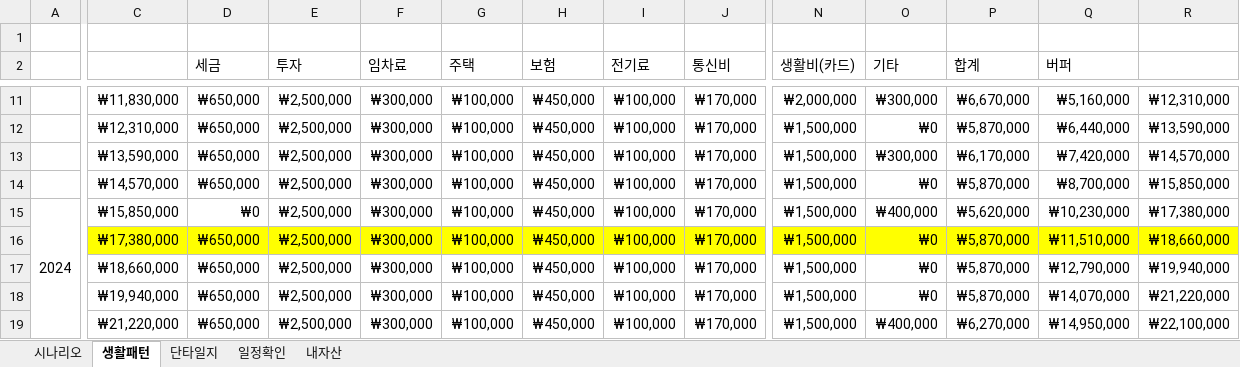
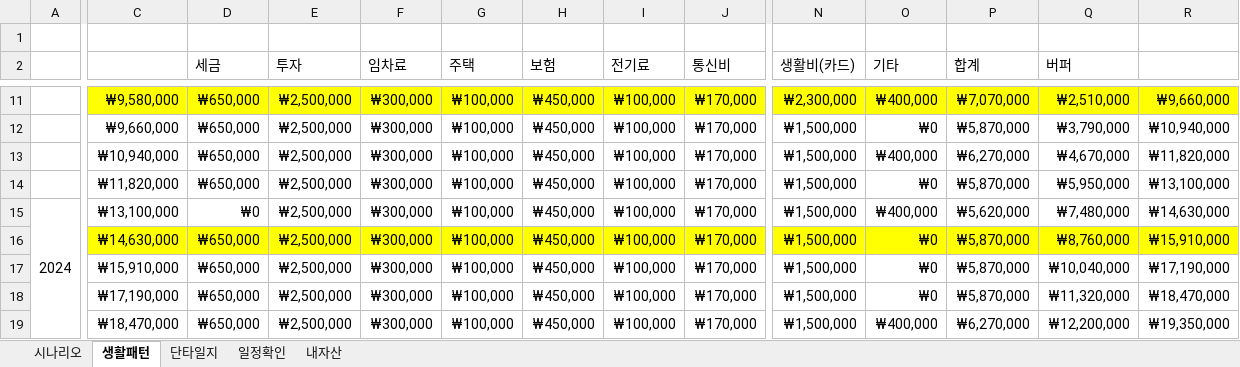
Before and after one commit to sbg613/MyStock, an Excel workbook: 개인목표.xlsx, sheet 생활패턴, drawn as a sheet; only a part is shown, gaps mark what is left out; values as stored, in another font and other column widths than the file's, no borders; the diff covers the shown part only; the diff names each change by its address in the sheet, - before the commit and + after, or states it on an @@ line.

```diff
--- a/개인목표.xlsx (sheet 생활패턴)
+++ b/개인목표.xlsx (sheet 생활패턴)
-C11: ₩11,830,000
+C11: ₩9,580,000
-C11:R11 fill: none
+C11:R11 fill: #FFFF00
-N11 (생활비(카드)): ₩2,000,000
+N11 (생활비(카드)): ₩2,300,000
-O11 (기타): ₩300,000
+O11 (기타): ₩400,000
-P11 (합계): ₩6,670,000
+P11 (합계): ₩7,070,000
-Q11 (버퍼): ₩5,160,000
+Q11 (버퍼): ₩2,510,000
-R11: ₩12,310,000
+R11: ₩9,660,000
-C12: ₩12,310,000
+C12: ₩9,660,000
-Q12 (버퍼): ₩6,440,000
+Q12 (버퍼): ₩3,790,000
-R12: ₩13,590,000
+R12: ₩10,940,000
-C13: ₩13,590,000
+C13: ₩10,940,000
-O13 (기타): ₩300,000
+O13 (기타): ₩400,000
-P13 (합계): ₩6,170,000
+P13 (합계): ₩6,270,000
-Q13 (버퍼): ₩7,420,000
+Q13 (버퍼): ₩4,670,000
-R13: ₩14,570,000
+R13: ₩11,820,000
-C14: ₩14,570,000
+C14: ₩11,820,000
-Q14 (버퍼): ₩8,700,000
+Q14 (버퍼): ₩5,950,000
-R14: ₩15,850,000
+R14: ₩13,100,000
-C15: ₩15,850,000
+C15: ₩13,100,000
-Q15 (버퍼): ₩10,230,000
+Q15 (버퍼): ₩7,480,000
-R15: ₩17,380,000
+R15: ₩14,630,000
-C16: ₩17,380,000
+C16: ₩14,630,000
-Q16 (버퍼): ₩11,510,000
+Q16 (버퍼): ₩8,760,000
-R16: ₩18,660,000
+R16: ₩15,910,000
-C17: ₩18,660,000
+C17: ₩15,910,000
-Q17 (버퍼): ₩12,790,000
+Q17 (버퍼): ₩10,040,000
-R17: ₩19,940,000
+R17: ₩17,190,000
-C18: ₩19,940,000
+C18: ₩17,190,000
-Q18 (버퍼): ₩14,070,000
+Q18 (버퍼): ₩11,320,000
-R18: ₩21,220,000
+R18: ₩18,470,000
-C19: ₩21,220,000
+C19: ₩18,470,000
-Q19 (버퍼): ₩14,950,000
+Q19 (버퍼): ₩12,200,000
-R19: ₩22,100,000
+R19: ₩19,350,000
```
Also changed, not shown: 349 edited cells and cell formats elsewhere in this sheet, sheet 시나리오.
